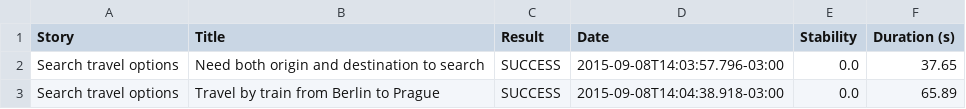
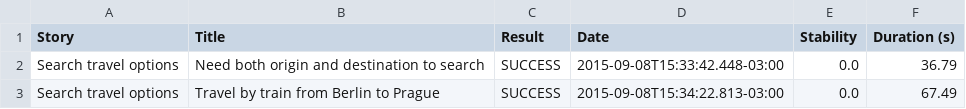
Before and after one commit to jorgediz/traveldemo, a CSV file: site/thucydidesReports/01f5288b80adbd3af52a8ed68a4a616d3164f750229f80da1ef344382d948835.csv, drawn as a sheet.

Commit message:
publish serenity report and video

```diff
--- a/site/thucydidesReports/01f5288b80adbd3af52a8ed68a4a616d3164f750229f80da1ef344382d948835.csv
+++ b/site/thucydidesReports/01f5288b80adbd3af52a8ed68a4a616d3164f750229f80da1ef344382d948835.csv
@@ -1,3 +1,3 @@
 "Story","Title","Result","Date","Stability","Duration (s)"
-"Search travel options","Need both origin and destination to search","SUCCESS","2015-09-08T14:03:57.796-03:00","0.0","37.65"
-"Search travel options","Travel by train from Berlin to Prague","SUCCESS","2015-09-08T14:04:38.918-03:00","0.0","65.89"
+"Search travel options","Need both origin and destination to search","SUCCESS","2015-09-08T15:33:42.448-03:00","0.0","36.79"
+"Search travel options","Travel by train from Berlin to Prague","SUCCESS","2015-09-08T15:34:22.813-03:00","0.0","67.49"
```
Also changed, not shown: site/thucydidesReports/1dad30d061c5dde0a839f2f853de71ac638b576142b5ee88e8fd656e2fcb12ac.csv, site/thucydidesReports/26b60b51c1b00b332ec2932d73e0d9fa037878cb0fbce34e3cc7600d4605545d.csv, 54 other files.
